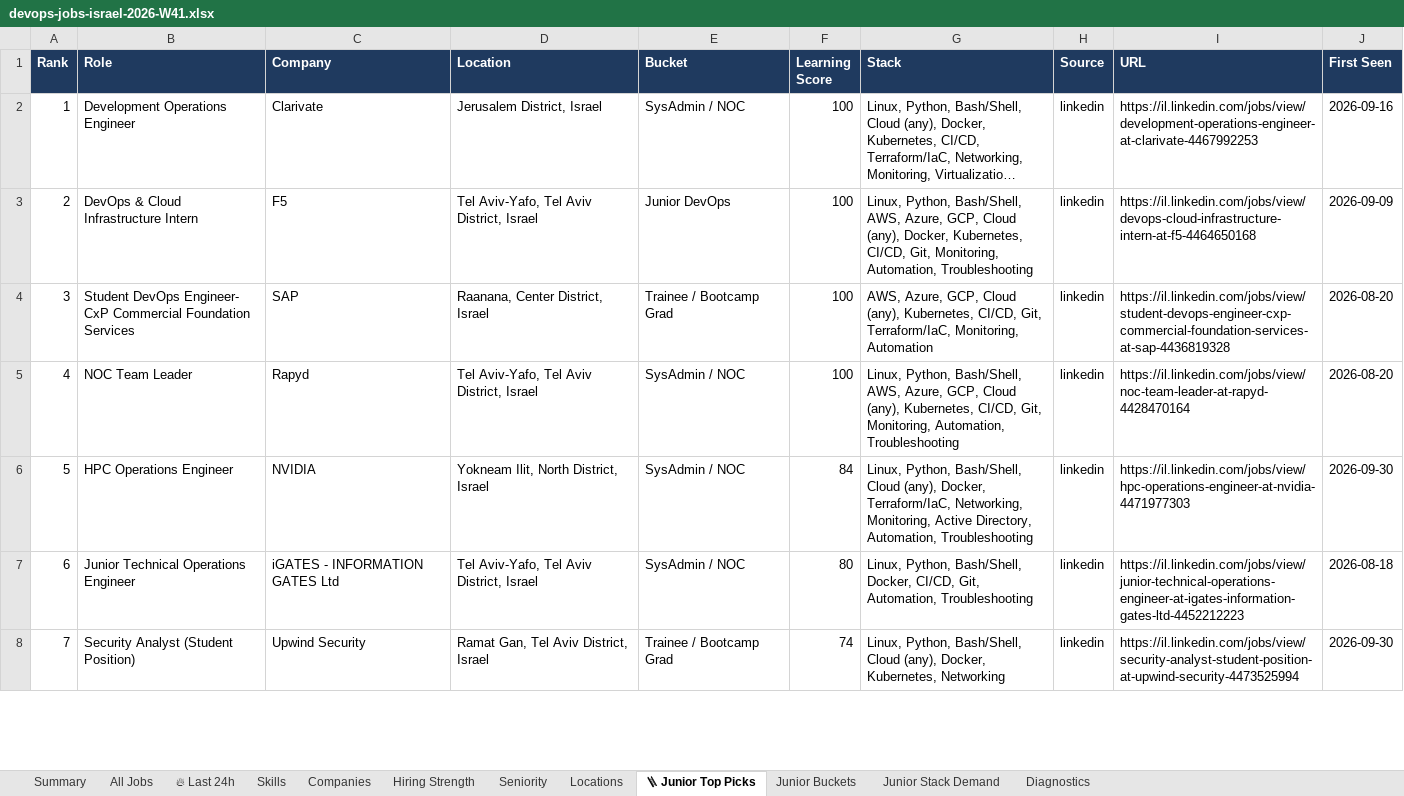
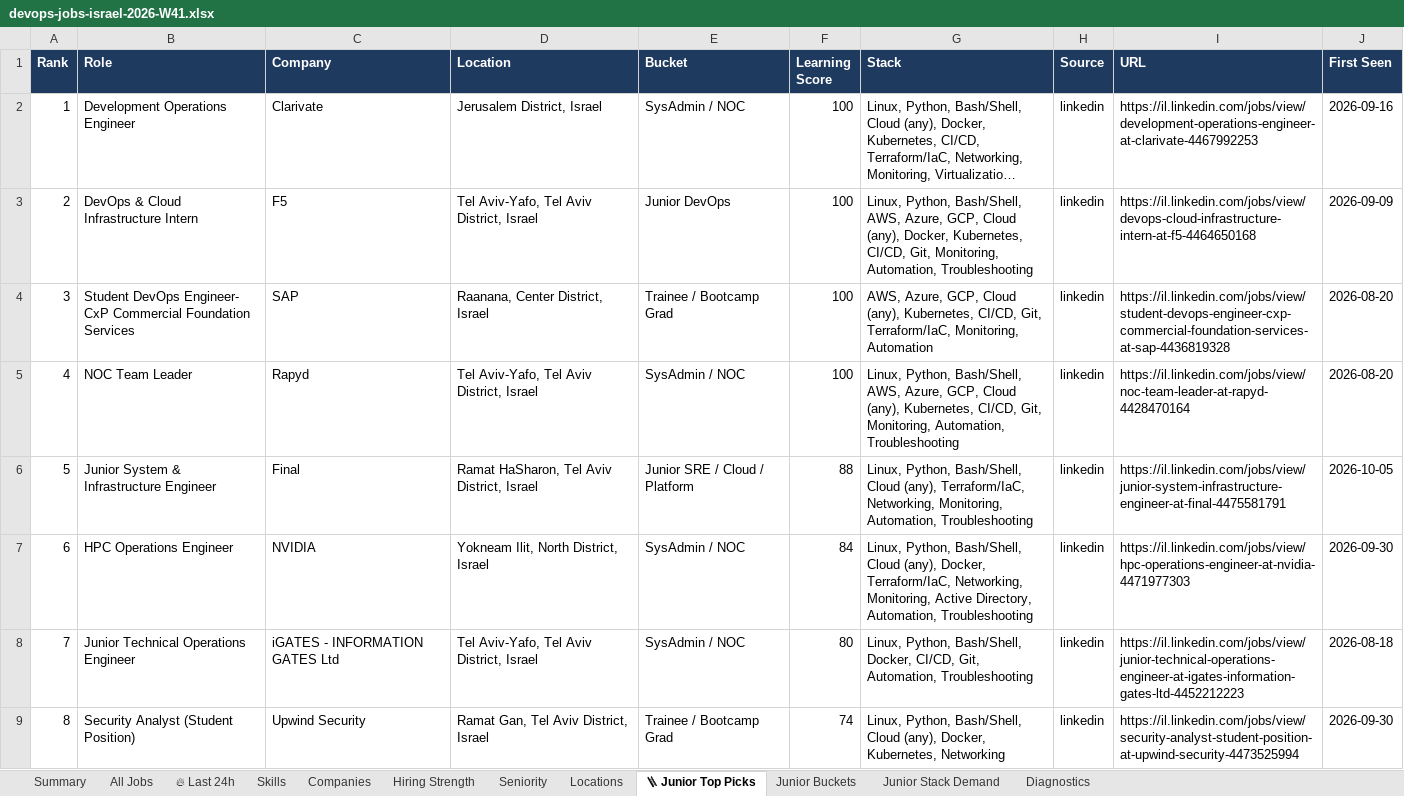
Before and after one commit to OrelBello/devops-market-data, an Excel workbook: reports/devops-jobs-israel-2026-W41.xlsx, sheet 🪜 Junior Top Picks, drawn as a sheet; only a part is shown; long unchanged cells end in …; values as stored, in another font and other column widths than the file's, no borders; addresses are those after the commit; the diff covers the shown part only; the diff names each change by its address in the sheet, - before the commit and + after, or states it on an @@ line.

```diff
--- a/reports/devops-jobs-israel-2026-W41.xlsx (sheet 🪜 Junior Top Picks)
+++ b/reports/devops-jobs-israel-2026-W41.xlsx (sheet 🪜 Junior Top Picks)
-B6 (Role): HPC Operations Engineer
+B6 (Role): Junior System & Infrastructure Engineer
-C6 (Company): NVIDIA
+C6 (Company): Final
-D6 (Location): Yokneam Ilit, North District, Israel
+D6 (Location): Ramat HaSharon, Tel Aviv District, Israel
-E6 (Bucket): SysAdmin / NOC
+E6 (Bucket): Junior SRE / Cloud / Platform
-F6 (Learning Score): 84
+F6 (Learning Score): 88
-G6 (Stack): …Cloud (any), Docker, Terraform/IaC, Networking, Monitoring, Active Directory, Automation, Troubleshooting
+G6 (Stack): …Cloud (any), Terraform/IaC, Networking, Monitoring, Automation, Troubleshooting
-I6 (URL): https://il.linkedin.com/jobs/view/hpc-operations-engineer-at-nvidia-4471977303
+I6 (URL): https://il.linkedin.com/jobs/view/junior-system-infrastructure-engineer-at-final-4475581791
-J6 (First Seen): 2026-09-30
+J6 (First Seen): 2026-10-05
-B7 (Role): Junior Technical Operations Engineer
+B7 (Role): HPC Operations Engineer
-C7 (Company): iGATES - INFORMATION GATES Ltd
+C7 (Company): NVIDIA
-D7 (Location): Tel Aviv-Yafo, Tel Aviv District, Israel
+D7 (Location): Yokneam Ilit, North District, Israel
-F7 (Learning Score): 80
+F7 (Learning Score): 84
-G7 (Stack): …Python, Bash/Shell, Docker, CI/CD, Git, Automation, Troubleshooting
+G7 (Stack): …Python, Bash/Shell, Cloud (any), Docker, Terraform/IaC, Networking, Monitoring, Active Directory, Automation, Troubleshooting
-I7 (URL): https://il.linkedin.com/jobs/view/junior-technical-operations-engineer-at-igates-information-gates-ltd-4452212223
+I7 (URL): https://il.linkedin.com/jobs/view/hpc-operations-engineer-at-nvidia-4471977303
-J7 (First Seen): 2026-08-18
+J7 (First Seen): 2026-09-30
+row 8: 7 | Junior Technical Operations Engineer | iGATES - INFORMATION GATES Ltd | Tel Aviv-Yafo, Tel Aviv District, Israel | SysAdmin / NOC | 80 | Linux, Python, Bash/Shell, Docker, CI/CD, Git, Automation, Troubleshooting | linkedin | https://il.linkedin.com/jobs/view/junior-technical-operations-engineer-at-igates-information-gates-ltd-4452212223 | 2026-08-18
-A9 (Rank): 7
+A9 (Rank): 8
```
Also changed, not shown: 1 removed row and 79 edited cells elsewhere in this sheet, sheet All Jobs, sheet 🔥 Last 24h, sheet Junior Stack Demand, sheet Hiring Strength, sheet Companies, sheet Summary, 4 more sheets, reports/devops-juniors-israel-2026-W41.xlsx, 12 other files.
